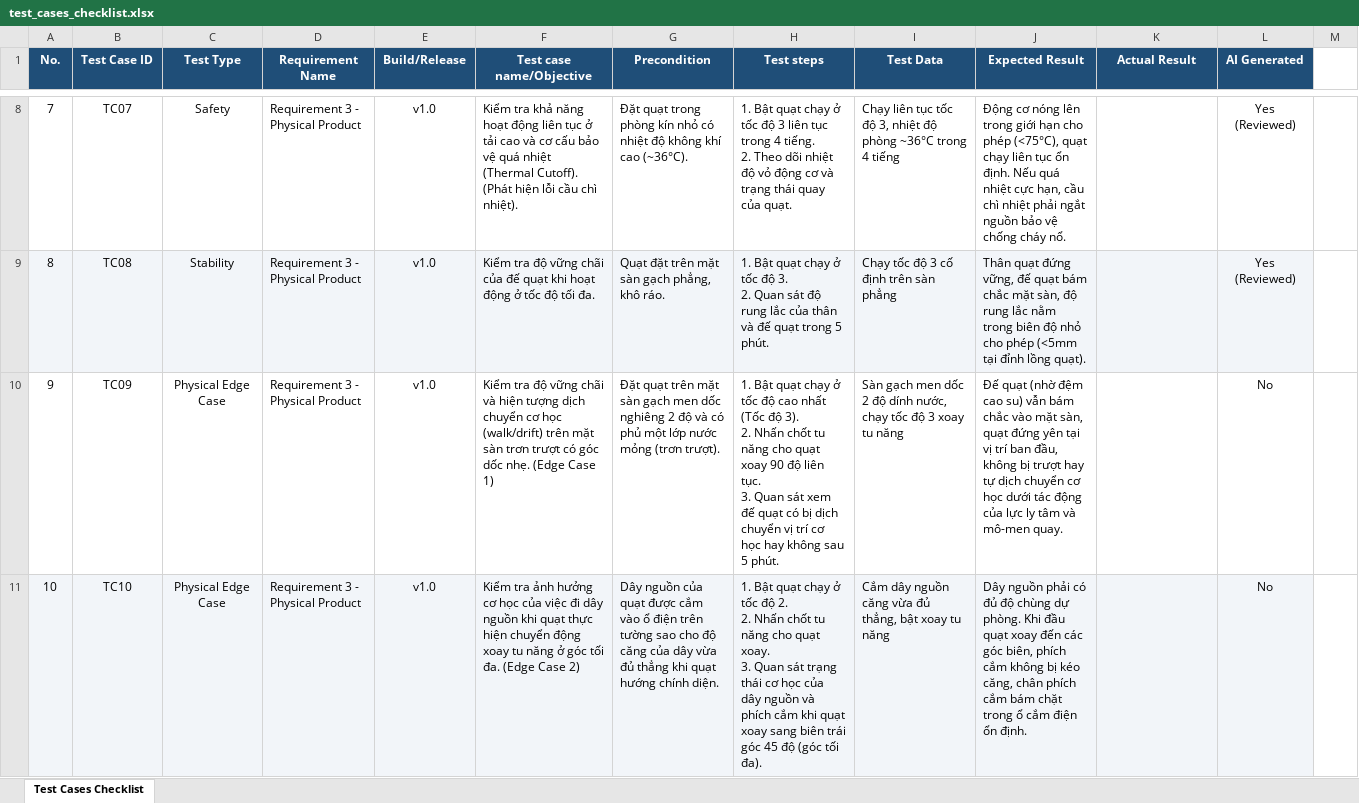
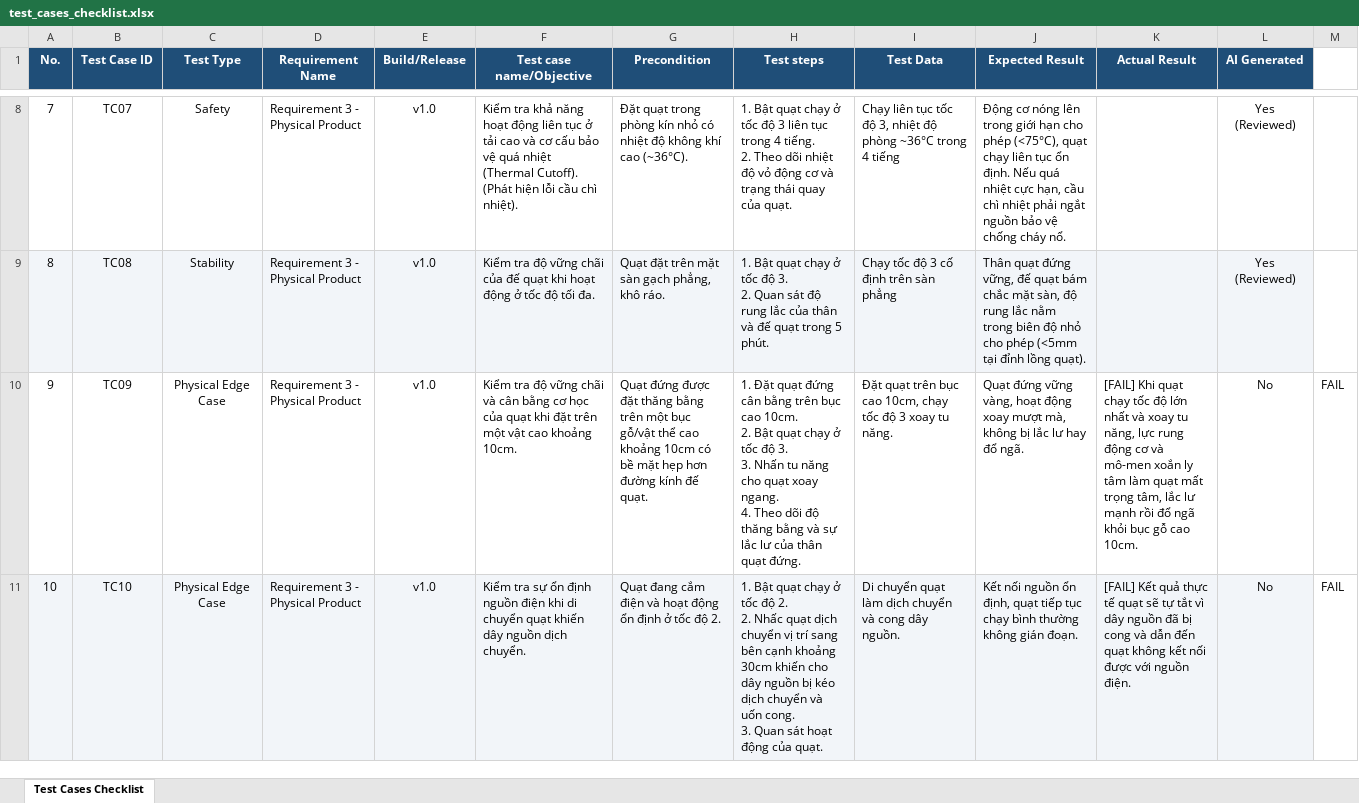
Before and after one commit to khoadanwneee/HW01-QA-QC-Jobs---20-Defects---Test-a-Physical-Product, an Excel workbook: spreadsheet/test_cases_checklist.xlsx, sheet Test Cases Checklist, drawn as a sheet; only a part is shown, gaps mark what is left out; values as stored, in another font and other column widths than the file's, no borders; ↵ is a line break in a cell; the diff covers the shown part only; the diff names each change by its address in the sheet, - before the commit and + after, or states it on an @@ line.

Commit message:
update 3 edge case

```diff
--- a/spreadsheet/test_cases_checklist.xlsx (sheet Test Cases Checklist)
+++ b/spreadsheet/test_cases_checklist.xlsx (sheet Test Cases Checklist)
-F10 (Test case name/Objective): …chãi và hiện tượng dịch chuyển cơ học (walk/drift) trên mặt sàn trơn trượt có góc dốc nhẹ. (Edge Case 1)
+F10 (Test case name/Objective): …chãi và cân bằng cơ học của quạt khi đặt trên một vật cao khoảng 10cm.
-G10 (Precondition): Đặt quạt trên mặt sàn gạch men dốc nghiêng 2 độ và có phủ một lớp nước mỏng (trơn trượt).
+G10 (Precondition): Quạt đứng được đặt thăng bằng trên một bục gỗ/vật thể cao khoảng 10cm có bề mặt hẹp hơn đường kính đế quạt.
-H10 (Test steps): 1. Bật quạt chạy ở tốc độ cao nhất (Tốc độ 3). ↵ 2. Nhấn chốt tu năng cho quạt xoay 90 độ liên tục. ↵ 3. Quan sát xem đế quạt có bị dịch chuyển vị trí cơ học hay không sau 5 phút.
+H10 (Test steps): 1. Đặt quạt đứng cân bằng trên bục cao 10cm. ↵ 2. Bật quạt chạy ở tốc độ 3. ↵ 3. Nhấn tu năng cho quạt xoay ngang. ↵ 4. Theo dõi độ thăng bằng và sự lắc lư của thân quạt đứng.
-I10 (Test Data): Sàn gạch men dốc 2 độ dính nước, chạy tốc độ 3 xoay tu năng
+I10 (Test Data): Đặt quạt trên bục cao 10cm, chạy tốc độ 3 xoay tu năng.
-J10 (Expected Result): Đế quạt (nhờ đệm cao su) vẫn bám chắc vào mặt sàn, quạt đứng yên tại vị trí ban đầu, không bị trượt hay tự dịch chuyển cơ học dưới tác động của lực ly tâm và mô-men quay.
+J10 (Expected Result): Quạt đứng vững vàng, hoạt động xoay mượt mà, không bị lắc lư hay đổ ngã.
-K10 (Actual Result): (empty)
+K10 (Actual Result): [FAIL] Khi quạt chạy tốc độ lớn nhất và xoay tu năng, lực rung động cơ và mô-men xoắn ly tâm làm quạt mất trọng tâm, lắc lư mạnh rồi đổ ngã khỏi bục gỗ cao 10cm.
-M10:M11: (empty)
+M10:M11: FAIL
-F11 (Test case name/Objective): Kiểm tra ảnh hưởng cơ học của việc đi dây nguồn khi quạt thực hiện chuyển động xoay tu năng ở góc tối đa. (Edge Case 2)
+F11 (Test case name/Objective): Kiểm tra sự ổn định nguồn điện khi di chuyển quạt khiến dây nguồn dịch chuyển.
-G11 (Precondition): Dây nguồn của quạt được cắm vào ổ điện trên tường sao cho độ căng của dây vừa đủ thẳng khi quạt hướng chính diện.
+G11 (Precondition): Quạt đang cắm điện và hoạt động ổn định ở tốc độ 2.
-H11 (Test steps): …2. ↵ 2. Nhấn chốt tu năng cho quạt xoay. ↵ 3. Quan sát trạng thái cơ học của dây nguồn và phích cắm khi quạt xoay sang biên trái góc 45 độ (góc tối đa).
+H11 (Test steps): …2. ↵ 2. Nhấc quạt dịch chuyển vị trí sang bên cạnh khoảng 30cm khiến cho dây nguồn bị kéo dịch chuyển và uốn cong. ↵ 3. Quan sát hoạt động của quạt.
-I11 (Test Data): Cắm dây nguồn căng vừa đủ thẳng, bật xoay tu năng
+I11 (Test Data): Di chuyển quạt làm dịch chuyển và cong dây nguồn.
-J11 (Expected Result): Dây nguồn phải có đủ độ chùng dự phòng. Khi đầu quạt xoay đến các góc biên, phích cắm không bị kéo căng, chân phích cắm bám chặt trong ổ cắm điện ổn định.
+J11 (Expected Result): Kết nối nguồn ổn định, quạt tiếp tục chạy bình thường không gián đoạn.
-K11 (Actual Result): (empty)
+K11 (Actual Result): [FAIL] Kết quả thực tế quạt sẽ tự tắt vì dây nguồn đã bị cong và dẫn đến quạt không kết nối được với nguồn điện.
```
Also changed, not shown: 7 edited cells elsewhere in this sheet, 3 other files.
